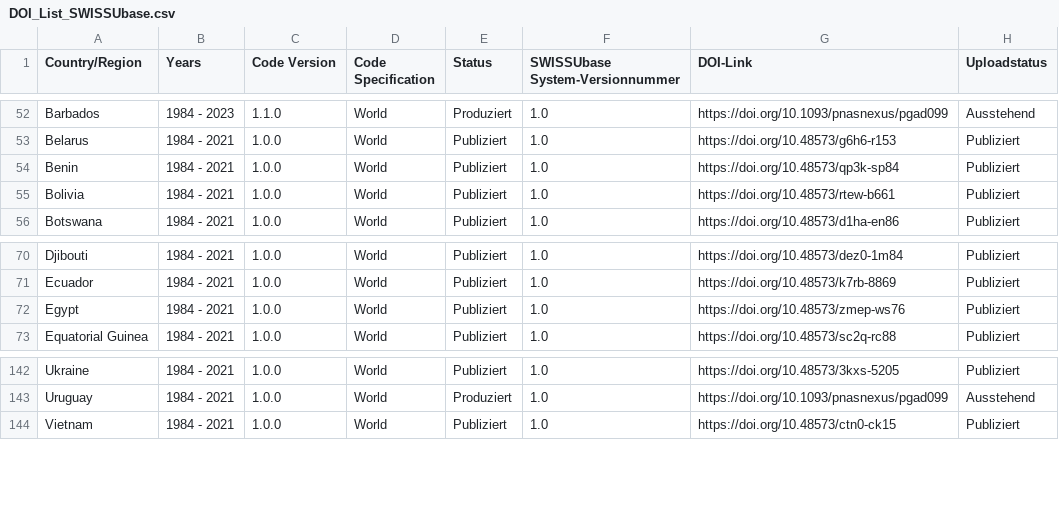
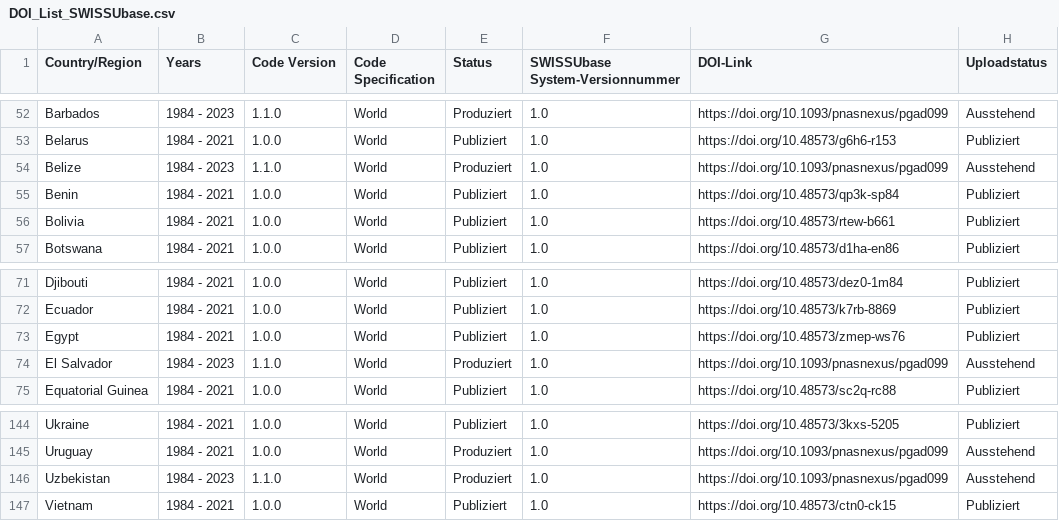
Before and after one commit to plehnert/surfacegroups, a CSV file: DOI_List_SWISSUbase.csv, drawn as a sheet; only a part is shown, gaps mark what is left out.

Commit message:
Update DOI_List_SWISSUbase.csv

```diff
--- a/DOI_List_SWISSUbase.csv
+++ b/DOI_List_SWISSUbase.csv
@@ -53,2 +53,3 @@ Barbados,1984 - 2023,1.1.0,World,Produziert,1.0,https://doi.org/10.1093/pnasnexu
 Belarus,1984 - 2021,1.0.0,World,Publiziert,1.0,https://doi.org/10.48573/g6h6-r153,Publiziert
+Belize,1984 - 2023,1.1.0,World,Produziert,1.0,https://doi.org/10.1093/pnasnexus/pgad099,Ausstehend
 Benin,1984 - 2021,1.0.0,World,Publiziert,1.0,https://doi.org/10.48573/qp3k-sp84,Publiziert
@@ -72,2 +73,3 @@ Ecuador,1984 - 2021,1.0.0,World,Publiziert,1.0,https://doi.org/10.48573/k7rb-886
 Egypt,1984 - 2021,1.0.0,World,Publiziert,1.0,https://doi.org/10.48573/zmep-ws76,Publiziert
+El Salvador,1984 - 2023,1.1.0,World,Produziert,1.0,https://doi.org/10.1093/pnasnexus/pgad099,Ausstehend
 Equatorial Guinea,1984 - 2021,1.0.0,World,Publiziert,1.0,https://doi.org/10.48573/sc2q-rc88,Publiziert
@@ -143,2 +145,3 @@ Ukraine,1984 - 2021,1.0.0,World,Publiziert,1.0,https://doi.org/10.48573/3kxs-520
 Uruguay,1984 - 2021,1.0.0,World,Produziert,1.0,https://doi.org/10.1093/pnasnexus/pgad099,Ausstehend
+Uzbekistan,1984 - 2023,1.1.0,World,Produziert,1.0,https://doi.org/10.1093/pnasnexus/pgad099,Ausstehend
 Vietnam,1984 - 2021,1.0.0,World,Publiziert,1.0,https://doi.org/10.48573/ctn0-ck15,Publiziert
```
